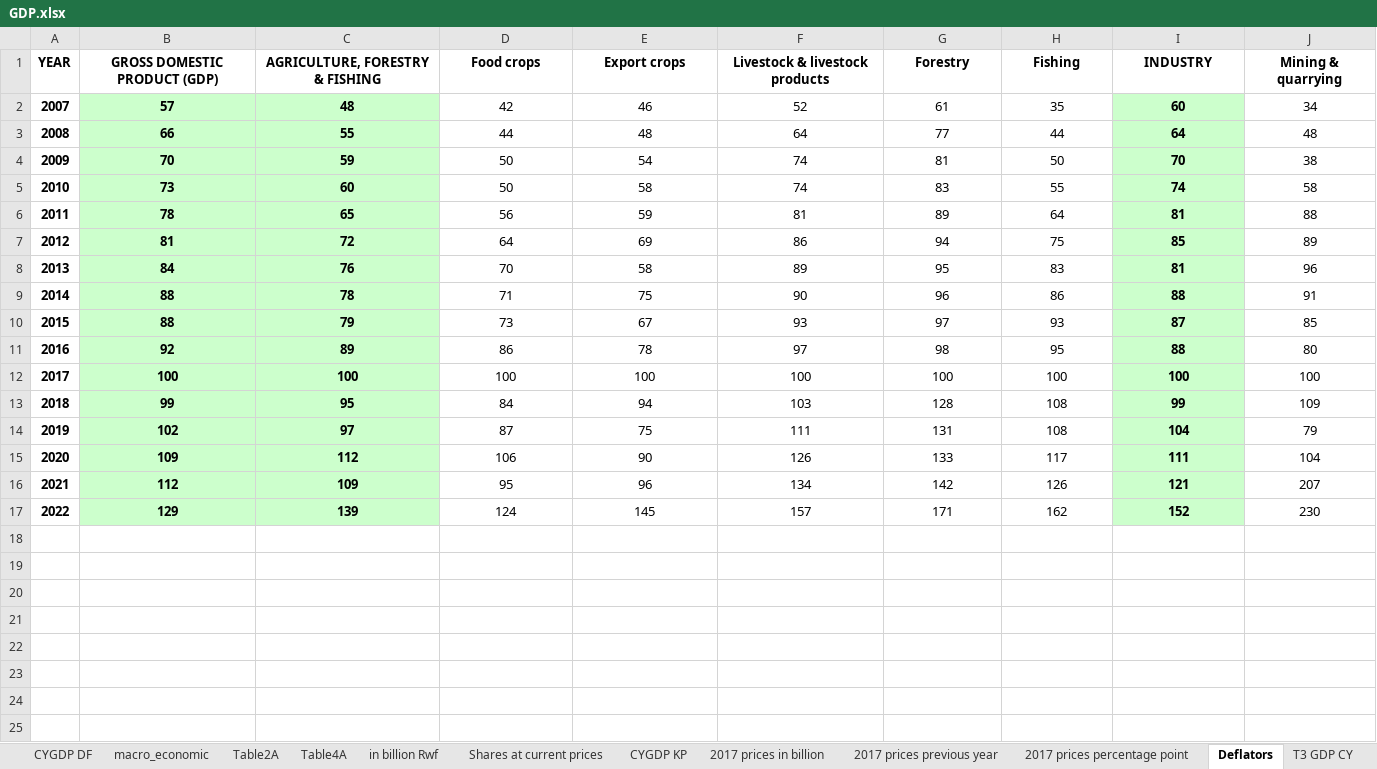
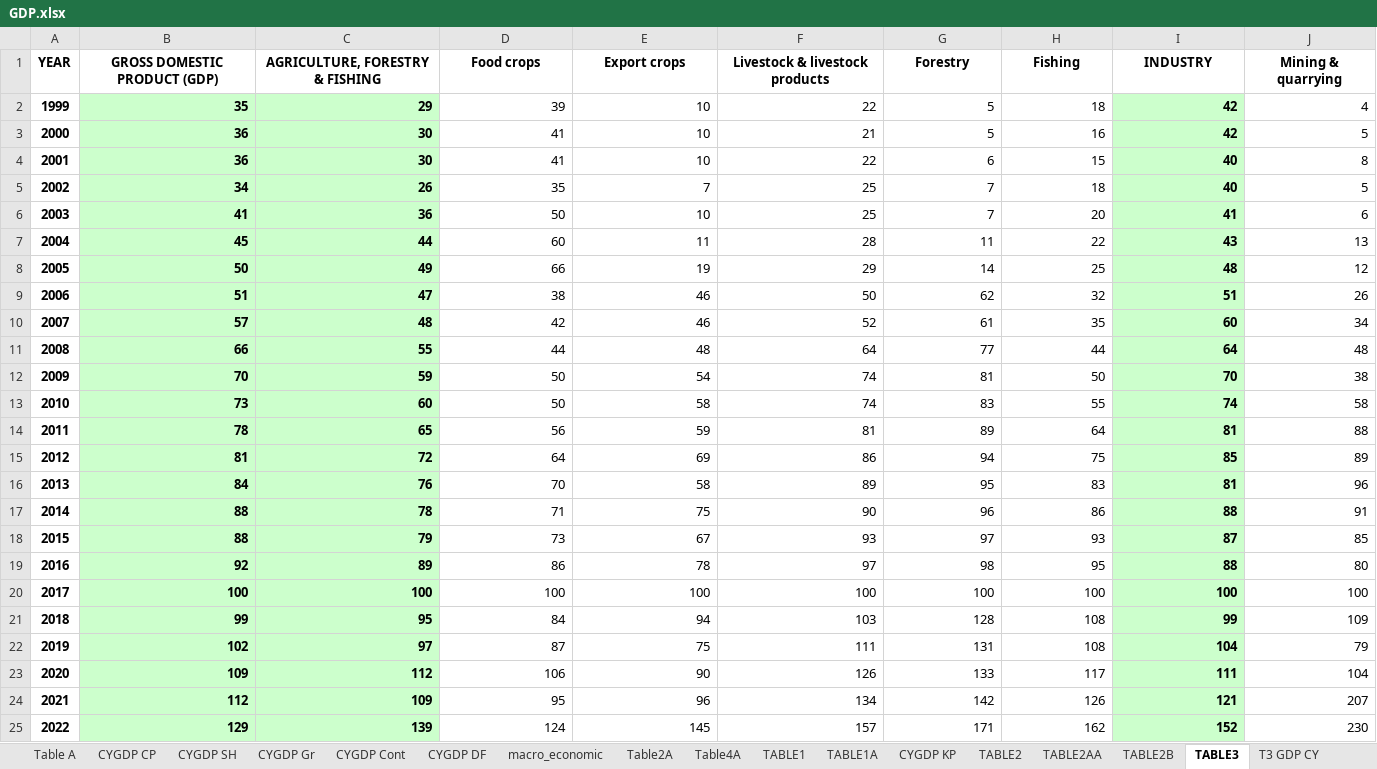
Before and after one commit to saveur1/Hackathon2023, an Excel workbook: GDP.xlsx, sheet TABLE3, drawn as a sheet; only a part is shown; values as stored, in another font and other column widths than the file's, no borders; addresses are those after the commit; rows hold the shown columns only; the diff covers the shown part only; the diff names each change by its address in the sheet, - before the commit and + after, or states it on an @@ line.

```diff
--- a/GDP.xlsx (sheet TABLE3)
+++ b/GDP.xlsx (sheet TABLE3)
-sheet tab: in billion Rwf
+sheet tab: TABLE1
-sheet tab: Shares at current prices
+sheet tab: TABLE1A
-sheet tab: 2017 prices in billion
+sheet tab: TABLE2
-sheet tab: 2017 prices previous year
+sheet tab: TABLE2AA
-sheet tab: 2017 prices percentage point
+sheet tab: TABLE2B
-sheet tab: Deflators
+sheet tab: TABLE3
+row 2: 1999 | 35 | 29 | 39 | 10 | 22 | 5 | 18 | 42 | 4
+row 3: 2000 | 36 | 30 | 41 | 10 | 21 | 5 | 16 | 42 | 5
+row 4: 2001 | 36 | 30 | 41 | 10 | 22 | 6 | 15 | 40 | 8
+row 5: 2002 | 34 | 26 | 35 | 7 | 25 | 7 | 18 | 40 | 5
+row 6: 2003 | 41 | 36 | 50 | 10 | 25 | 7 | 20 | 41 | 6
+row 7: 2004 | 45 | 44 | 60 | 11 | 28 | 11 | 22 | 43 | 13
+row 8: 2005 | 50 | 49 | 66 | 19 | 29 | 14 | 25 | 48 | 12
+row 9: 2006 | 51 | 47 | 38 | 46 | 50 | 62 | 32 | 51 | 26
-B10:J25 alignment: center
+B10:J25 alignment: right
```
Also changed, not shown: cell formats elsewhere in this sheet, sheet TABLE2B, sheet TABLE2AA, sheet TABLE1A, sheet TABLE2, sheet CYGDP DF, sheet CYGDP Cont, 2 more sheets, formulas that keep their value, 2 other files.
